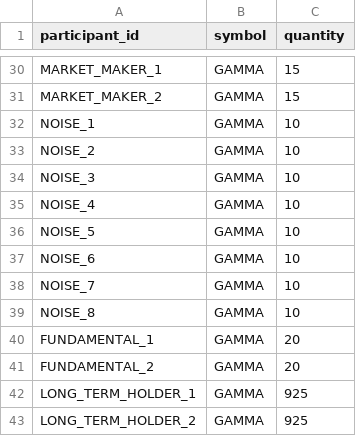
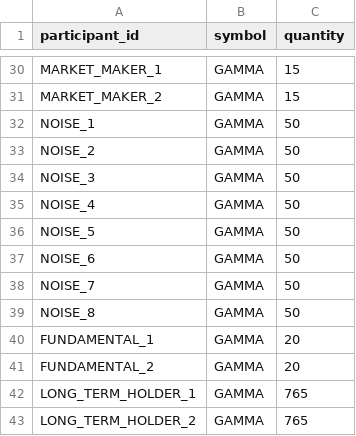
Before and after one commit to wlucas30/mini-stock-exchange, a CSV file: config/default_agent_positions.csv, drawn as a sheet; only a part is shown, gaps mark what is left out; the diff covers the shown part only.

```diff
--- a/config/default_agent_positions.csv
+++ b/config/default_agent_positions.csv
@@ -31,13 +31,13 @@ MARKET_MAKER_1,GAMMA,15
 MARKET_MAKER_2,GAMMA,15
-NOISE_1,GAMMA,10
-NOISE_2,GAMMA,10
-NOISE_3,GAMMA,10
-NOISE_4,GAMMA,10
-NOISE_5,GAMMA,10
-NOISE_6,GAMMA,10
-NOISE_7,GAMMA,10
-NOISE_8,GAMMA,10
+NOISE_1,GAMMA,50
+NOISE_2,GAMMA,50
+NOISE_3,GAMMA,50
+NOISE_4,GAMMA,50
+NOISE_5,GAMMA,50
+NOISE_6,GAMMA,50
+NOISE_7,GAMMA,50
+NOISE_8,GAMMA,50
 FUNDAMENTAL_1,GAMMA,20
 FUNDAMENTAL_2,GAMMA,20
-LONG_TERM_HOLDER_1,GAMMA,925
-LONG_TERM_HOLDER_2,GAMMA,925
+LONG_TERM_HOLDER_1,GAMMA,765
+LONG_TERM_HOLDER_2,GAMMA,765
```
Also changed, not shown: 20 edited cells elsewhere in this file, config/default_agents.csv, 4 other files.
